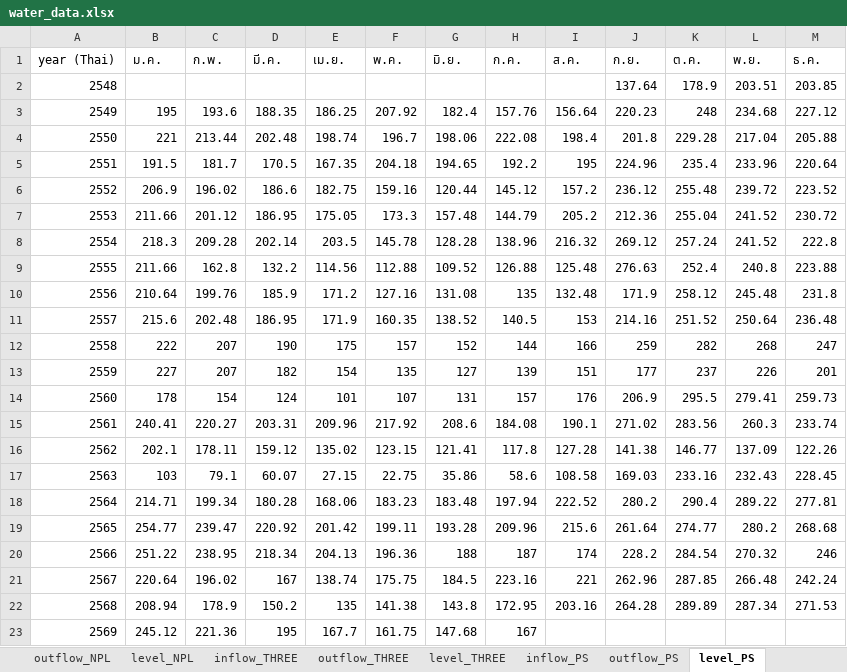
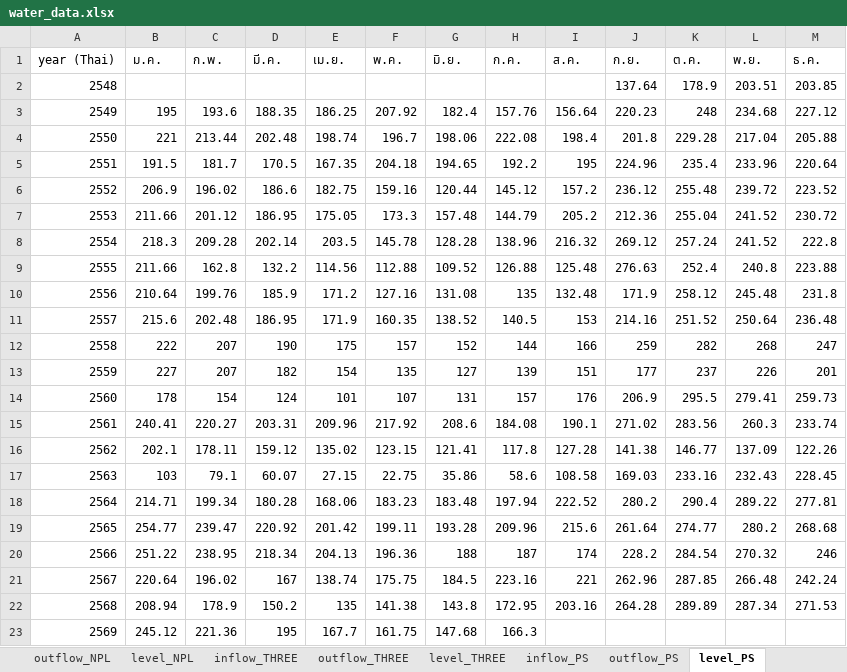
Before and after one commit to pabank10-png/water-dashboard, an Excel workbook: water_data.xlsx, sheet level_PS, drawn as a sheet; values as stored, in another font and other column widths than the file's, no borders; the diff names each change by its address in the sheet, - before the commit and + after, or states it on an @@ line.

```diff
--- a/water_data.xlsx (sheet level_PS)
+++ b/water_data.xlsx (sheet level_PS)
-H23 (ก.ค.): 167
+H23 (ก.ค.): 166.3
```
Also changed, not shown: sheet outflow_PS, sheet master, 2 other files.
